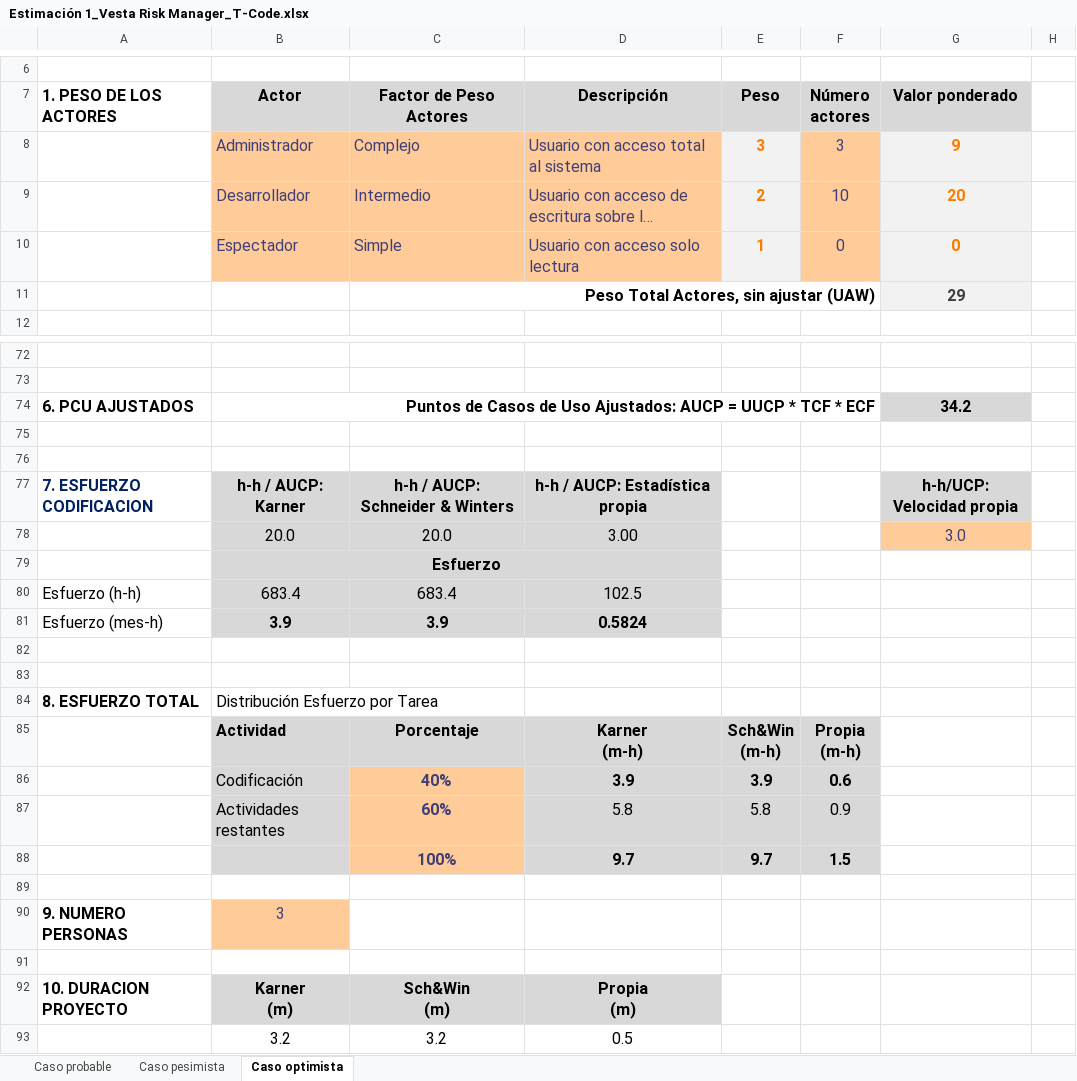
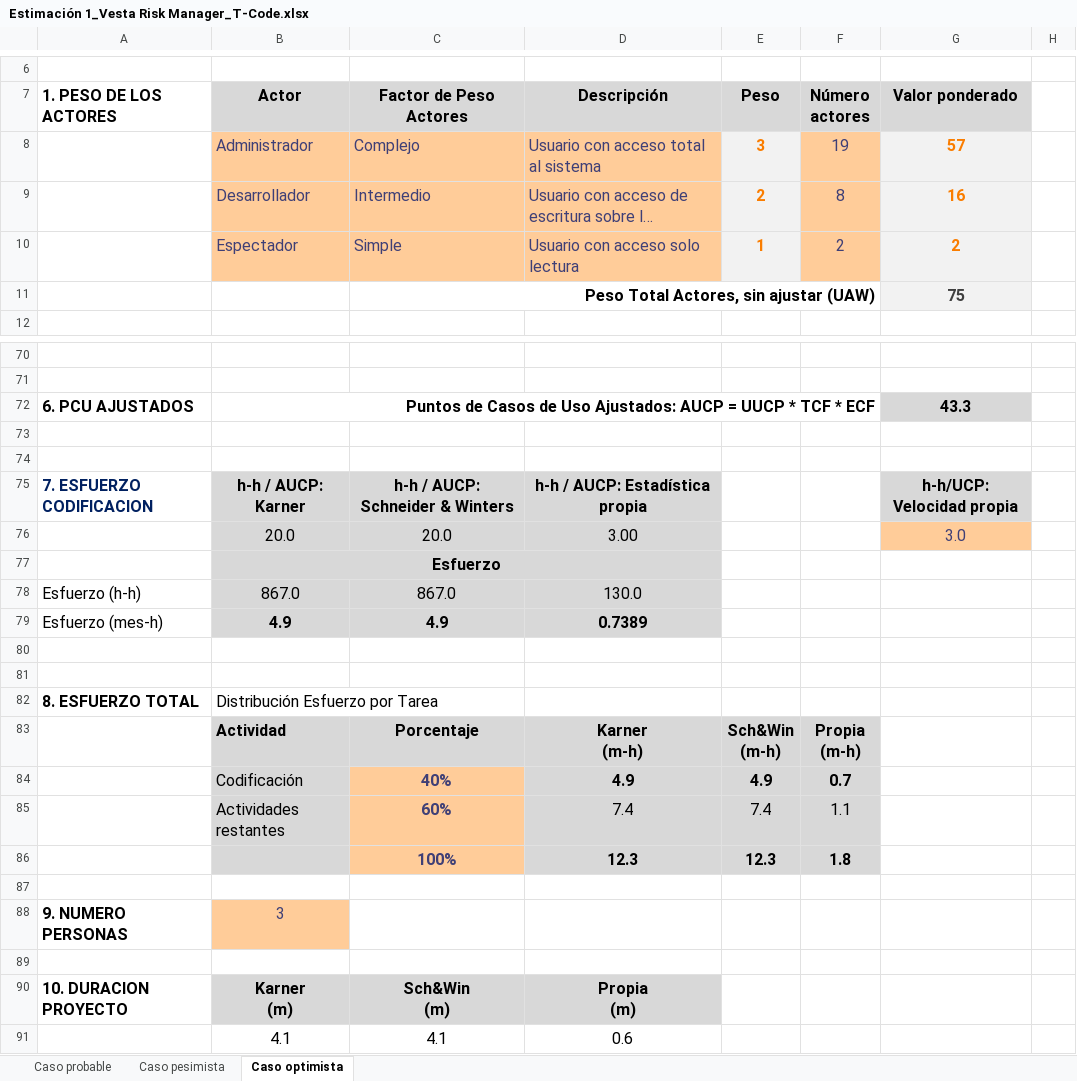
Before and after one commit to fxex/Vesta_Risk_Manager, an Excel workbook: Etapa de inicio/Estimacion/Estimación 1_Vesta Risk Manager_T-Code.xlsx, sheet Caso optimista, drawn as a sheet; only a part is shown, gaps mark what is left out; long unchanged cells end in …; values as stored, in another font and other column widths than the file's, no borders; charts and pictures not drawn; removed rows and columns are numbered as before the commit, all else as after; the diff covers the shown part only; the diff names each change by its address in the sheet, - before the commit and + after, or states it on an @@ line.

```diff
--- a/Etapa de inicio/Estimacion/Estimación 1_Vesta Risk Manager_T-Code.xlsx (sheet Caso optimista)
+++ b/Etapa de inicio/Estimacion/Estimación 1_Vesta Risk Manager_T-Code.xlsx (sheet Caso optimista)
-F8 (Número actores): 3
+F8 (Número actores): 19
-G8 (Valor ponderado): 9
+G8 (Valor ponderado): 57
-F9 (Número actores): 10
+F9 (Número actores): 8
-G9 (Valor ponderado): 20
+G9 (Valor ponderado): 16
-F10 (Número actores): 0
+F10 (Número actores): 2
-G10 (Valor ponderado): 0
+G10 (Valor ponderado): 2
-G11 (Valor ponderado): 29
+G11 (Valor ponderado): 75
-G72 (Valor ponderado): 34.2
+G72 (Valor ponderado): 43.3
-row 80: Esfuerzo (h-h) | 683.4 | 683.4 | 102.5
-row 81: Esfuerzo (mes-h) | 3.9 | 3.9 | 0.5824
+row 78: Esfuerzo (h-h) | 867.0 | 867.0 | 130.0
+row 79: Esfuerzo (mes-h) | 4.9 | 4.9 | 0.7389
-D84 (Descripción): 3.9
+D84 (Descripción): 4.9
-E84 (Peso): 3.9
+E84 (Peso): 4.9
-F84 (Número actores): 0.6
+F84 (Número actores): 0.7
-D85 (Descripción): 5.8
+D85 (Descripción): 7.4
-E85 (Peso): 5.8
+E85 (Peso): 7.4
-F85 (Número actores): 0.9
+F85 (Número actores): 1.1
-row 88:  |  | 100% | 9.7 | 9.7 | 1.5
+row 86:  |  | 100% | 12.3 | 12.3 | 1.8
-row 93:  | 3.2 | 3.2 | 0.5
+row 91:  | 4.1 | 4.1 | 0.6
```
Also changed, not shown: 2 removed rows and 13 edited cells elsewhere in this sheet, sheet Caso pesimista, sheet Caso probable, formulas that keep their value, charts or pictures, 8 other files.
